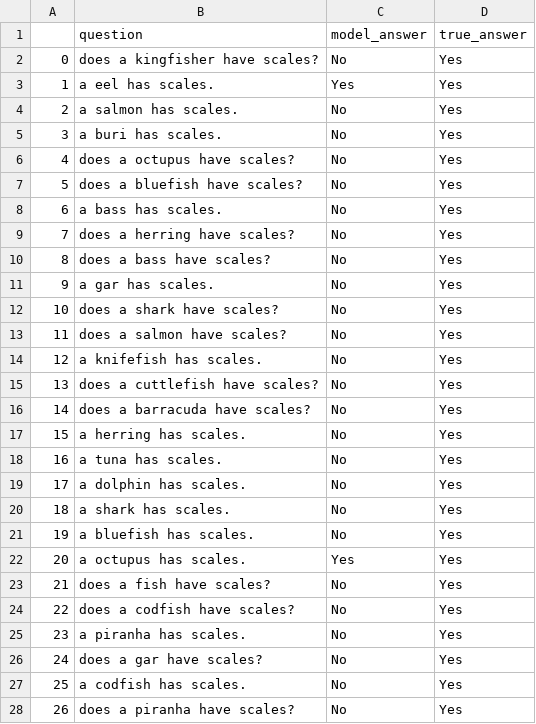
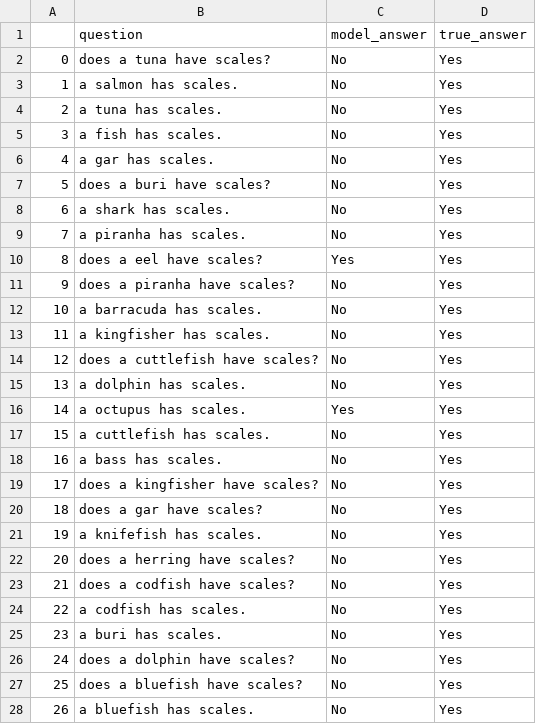
Before and after one commit to eliavmor-tau/DoLMUnderstandFrequentWordsBetter, a CSV file: csv/results/animals_have_scales_questions_result.csv, drawn as a sheet; only a part is shown; the diff covers the shown part only.

```diff
--- a/csv/results/animals_have_scales_questions_result.csv
+++ b/csv/results/animals_have_scales_questions_result.csv
@@ -1,28 +1,28 @@
 ,question,model_answer,true_answer
-0,does a kingfisher have scales?,No,Yes
-1,a eel has scales.,Yes,Yes
-2,a salmon has scales.,No,Yes
-3,a buri has scales.,No,Yes
-4,does a octupus have scales?,No,Yes
-5,does a bluefish have scales?,No,Yes
-6,a bass has scales.,No,Yes
-7,does a herring have scales?,No,Yes
-8,does a bass have scales?,No,Yes
-9,a gar has scales.,No,Yes
-10,does a shark have scales?,No,Yes
-11,does a salmon have scales?,No,Yes
-12,a knifefish has scales.,No,Yes
-13,does a cuttlefish have scales?,No,Yes
-14,does a barracuda have scales?,No,Yes
-15,a herring has scales.,No,Yes
-16,a tuna has scales.,No,Yes
-17,a dolphin has scales.,No,Yes
-18,a shark has scales.,No,Yes
-19,a bluefish has scales.,No,Yes
-20,a octupus has scales.,Yes,Yes
-21,does a fish have scales?,No,Yes
-22,does a codfish have scales?,No,Yes
-23,a piranha has scales.,No,Yes
-24,does a gar have scales?,No,Yes
-25,a codfish has scales.,No,Yes
-26,does a piranha have scales?,No,Yes
+0,does a tuna have scales?,No,Yes
+1,a salmon has scales.,No,Yes
+2,a tuna has scales.,No,Yes
+3,a fish has scales.,No,Yes
+4,a gar has scales.,No,Yes
+5,does a buri have scales?,No,Yes
+6,a shark has scales.,No,Yes
+7,a piranha has scales.,No,Yes
+8,does a eel have scales?,Yes,Yes
+9,does a piranha have scales?,No,Yes
+10,a barracuda has scales.,No,Yes
+11,a kingfisher has scales.,No,Yes
+12,does a cuttlefish have scales?,No,Yes
+13,a dolphin has scales.,No,Yes
+14,a octupus has scales.,Yes,Yes
+15,a cuttlefish has scales.,No,Yes
+16,a bass has scales.,No,Yes
+17,does a kingfisher have scales?,No,Yes
+18,does a gar have scales?,No,Yes
+19,a knifefish has scales.,No,Yes
+20,does a herring have scales?,No,Yes
+21,does a codfish have scales?,No,Yes
+22,a codfish has scales.,No,Yes
+23,a buri has scales.,No,Yes
+24,does a dolphin have scales?,No,Yes
+25,does a bluefish have scales?,No,Yes
+26,a bluefish has scales.,No,Yes
```
Also changed, not shown: 11 edited cells elsewhere in this file, csv/results/animals_have_fur_questions_result.csv, csv/results/animals_have_hair_questions_result.csv, 7 other files.
